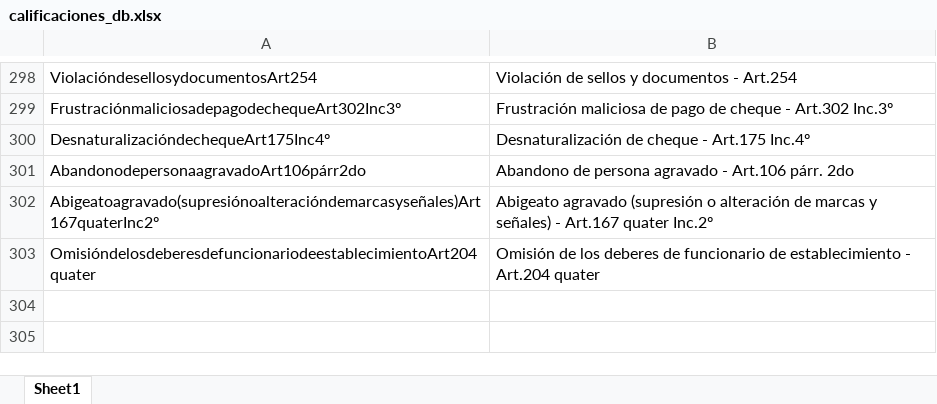
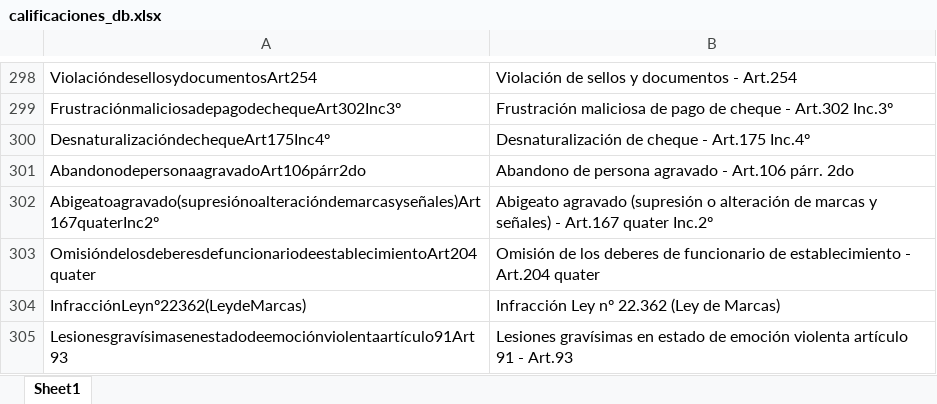
Before and after one commit to simon1494/Ariadna, an Excel workbook: Base calificaciones/calificaciones_db.xlsx, sheet Sheet1, drawn as a sheet; only a part is shown, gaps mark what is left out; values as stored, in another font and other column widths than the file's, no borders; the diff names each change by its address in the sheet, - before the commit and + after, or states it on an @@ line.

```diff
--- a/Base calificaciones/calificaciones_db.xlsx (sheet Sheet1)
+++ b/Base calificaciones/calificaciones_db.xlsx (sheet Sheet1)
+row 304: InfracciónLeynº22362(LeydeMarcas) | Infracción Ley nº 22.362 (Ley de Marcas)
+row 305: Lesionesgravísimasenestadodeemociónviolentaartículo91Art93 | Lesiones gravísimas en estado de emoción violenta artículo 91 - Art.93
```
Also changed, not shown: 5 other files.
